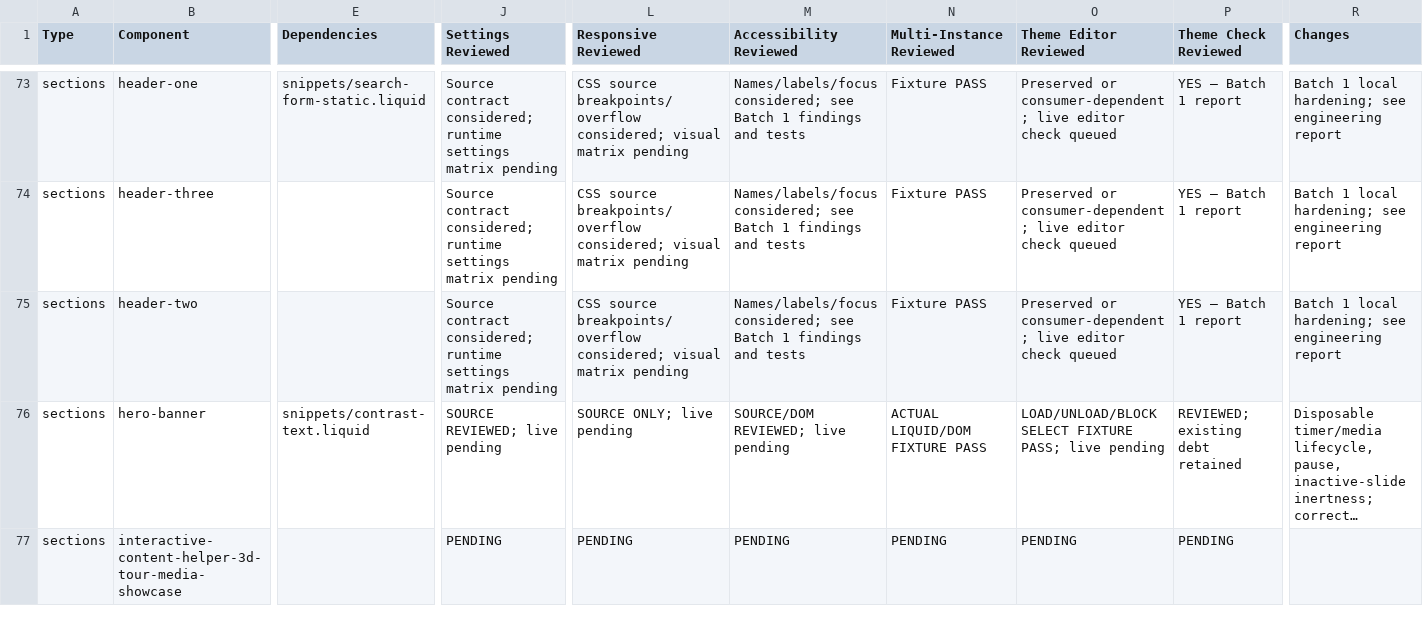
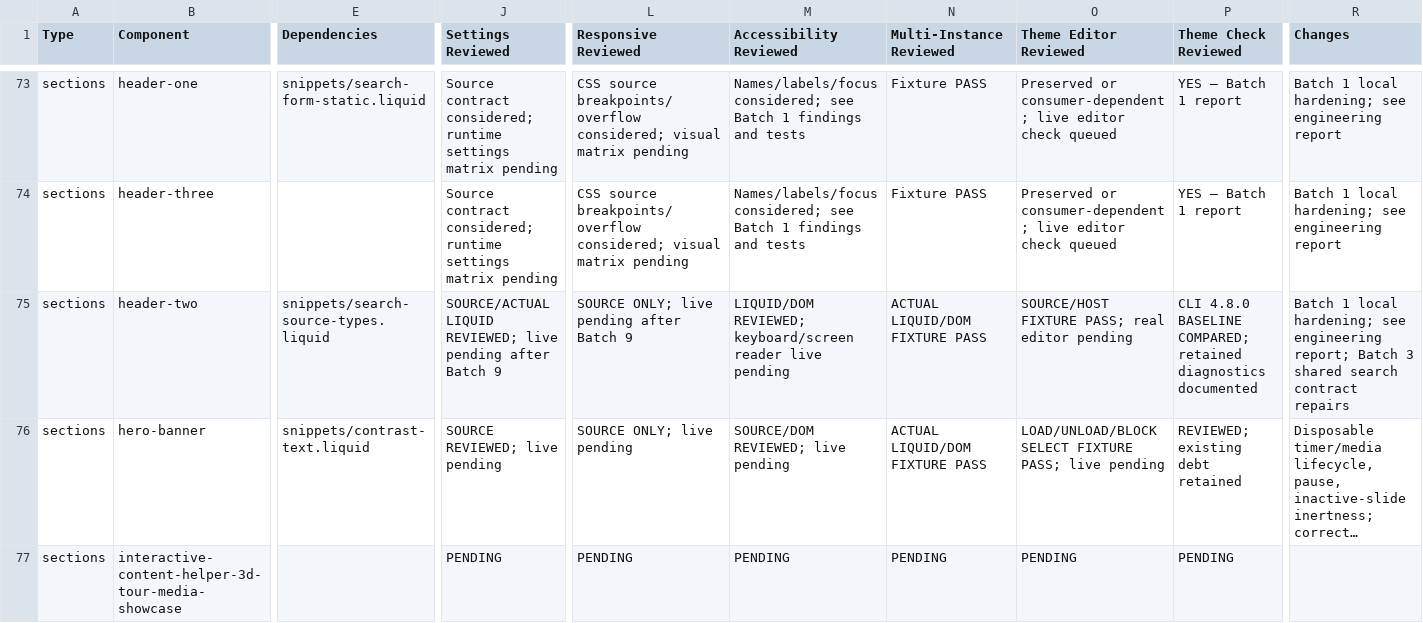
Before and after one commit to DylanJHamilton/Quadratum, a CSV file: docs/phase4/component-register.csv, drawn as a sheet; only a part is shown, gaps mark what is left out; long unchanged cells end in …; the diff covers the shown part only; the diff names each change by its address in the sheet, - before the commit and + after, or states it on an @@ line.

Commit message:
Harden shared search requests, settings and lifecycle; defer live acceptance

```diff
--- a/docs/phase4/component-register.csv
+++ b/docs/phase4/component-register.csv
-E75 (Dependencies): (empty)
+E75 (Dependencies): snippets/search-source-types.liquid
-J75 (Settings Reviewed): Source contract considered; runtime settings matrix pending
+J75 (Settings Reviewed): SOURCE/ACTUAL LIQUID REVIEWED; live pending after Batch 9
-L75 (Responsive Reviewed): CSS source breakpoints/overflow considered; visual matrix pending
+L75 (Responsive Reviewed): SOURCE ONLY; live pending after Batch 9
-M75 (Accessibility Reviewed): Names/labels/focus considered; see Batch 1 findings and tests
+M75 (Accessibility Reviewed): LIQUID/DOM REVIEWED; keyboard/screen reader live pending
-N75 (Multi-Instance Reviewed): Fixture PASS
+N75 (Multi-Instance Reviewed): ACTUAL LIQUID/DOM FIXTURE PASS
-O75 (Theme Editor Reviewed): Preserved or consumer-dependent; live editor check queued
+O75 (Theme Editor Reviewed): SOURCE/HOST FIXTURE PASS; real editor pending
-P75 (Theme Check Reviewed): YES — Batch 1 report
+P75 (Theme Check Reviewed): CLI 4.8.0 BASELINE COMPARED; retained diagnostics documented
-R75 (Changes): …see engineering report
+R75 (Changes): …see engineering report; Batch 3 shared search contract repairs
```
Also changed, not shown: 1 added row and 108 edited cells elsewhere in this file, 26 other files.
